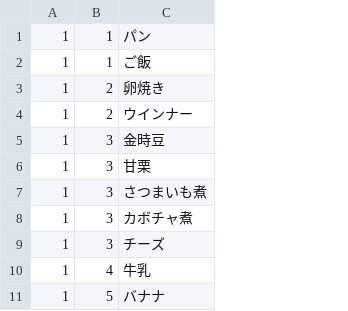
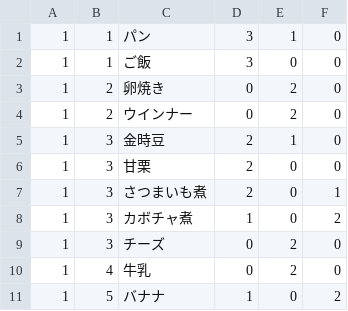
Before and after one commit to fuga4/Complete_meal_menu, a CSV file: menu.csv, drawn as a sheet; only a part is shown; the diff names each change by its address in the sheet, - before the commit and + after, or states it on an @@ line.

Commit message:
menu.csv を更新
グラフ化対応

```diff
--- a/menu.csv
+++ b/menu.csv
+column D, rows 1-11: 3 | 3 | 0 | 0 | 2 | 2 | 2 | 1 | 0 | 0 | 1
+column E, rows 1-11: 1 | 0 | 2 | 2 | 1 | 0 | 0 | 0 | 2 | 2 | 0
+column F, rows 1-11: 0 | 0 | 0 | 0 | 0 | 0 | 1 | 2 | 0 | 0 | 2
```
